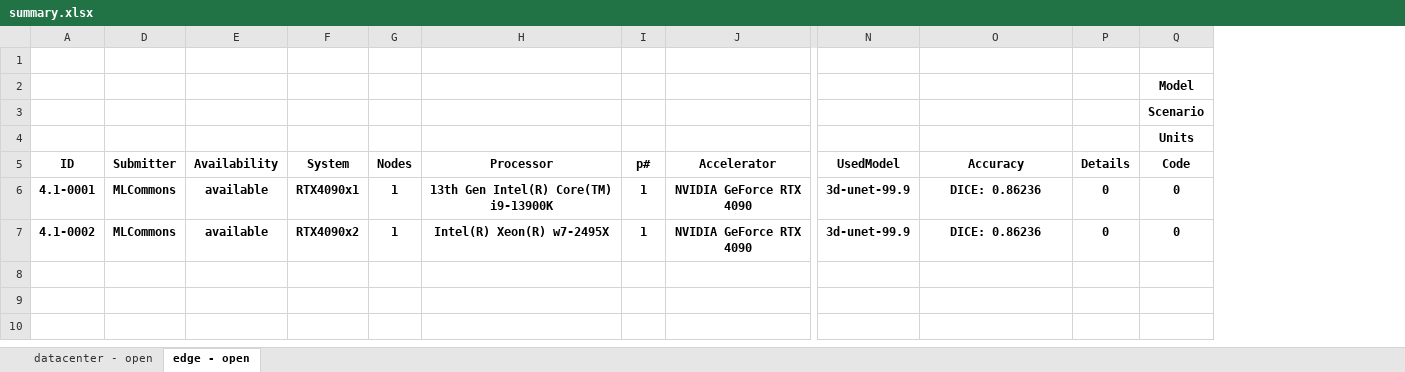
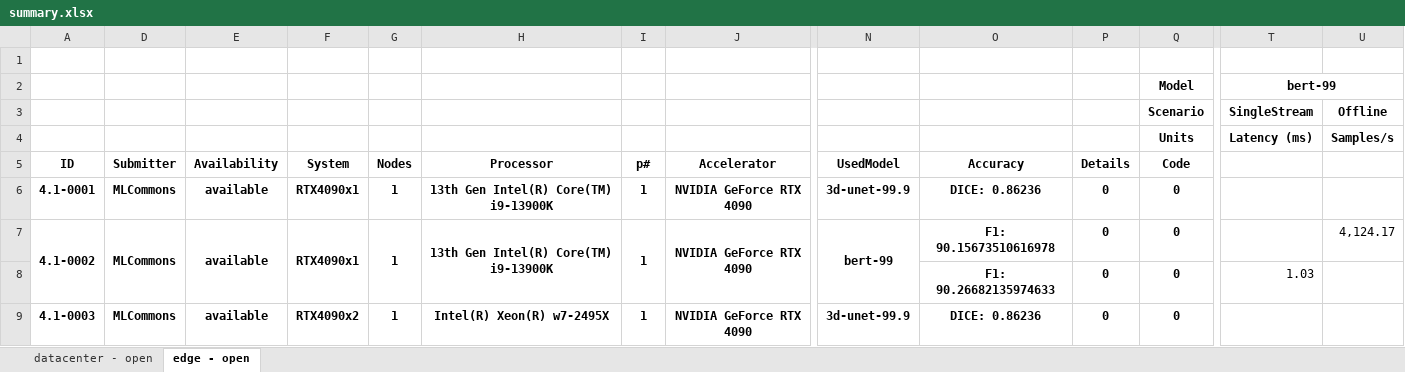
Before and after one commit to mlcommons/mlperf_inference_unofficial_submissions_v5.0, an Excel workbook: summary.xlsx, sheet edge - open, drawn as a sheet; only a part is shown, gaps mark what is left out; values as stored, in another font and other column widths than the file's, no borders; conditional formats not drawn; addresses are those after the commit; rows hold the shown columns only; the diff names each change by its address in the sheet, - before the commit and + after, or states it on an @@ line.

```diff
--- a/summary.xlsx (sheet edge - open)
+++ b/summary.xlsx (sheet edge - open)
+column T, rows 2-4: bert-99 | SingleStream | Latency (ms)
+column U, rows 3-4: Offline | Samples/s
+row 7: 4.1-0002 | MLCommons | available | RTX4090x1 | 1 | 13th Gen Intel(R) Core(TM) i9-13900K | 1 | NVIDIA GeForce RTX 4090 | bert-99 | F1: 90.15673510616978 | 0 | 0 |  | 4,124.17
+row 8:  |  |  |  |  |  |  |  |  | F1: 90.26682135974633 | 0 | 0 | 1.03
-A9 (ID): 4.1-0002
+A9 (ID): 4.1-0003
```
Also changed, not shown: sheet datacenter - open, hidden cells, 4 other files.
